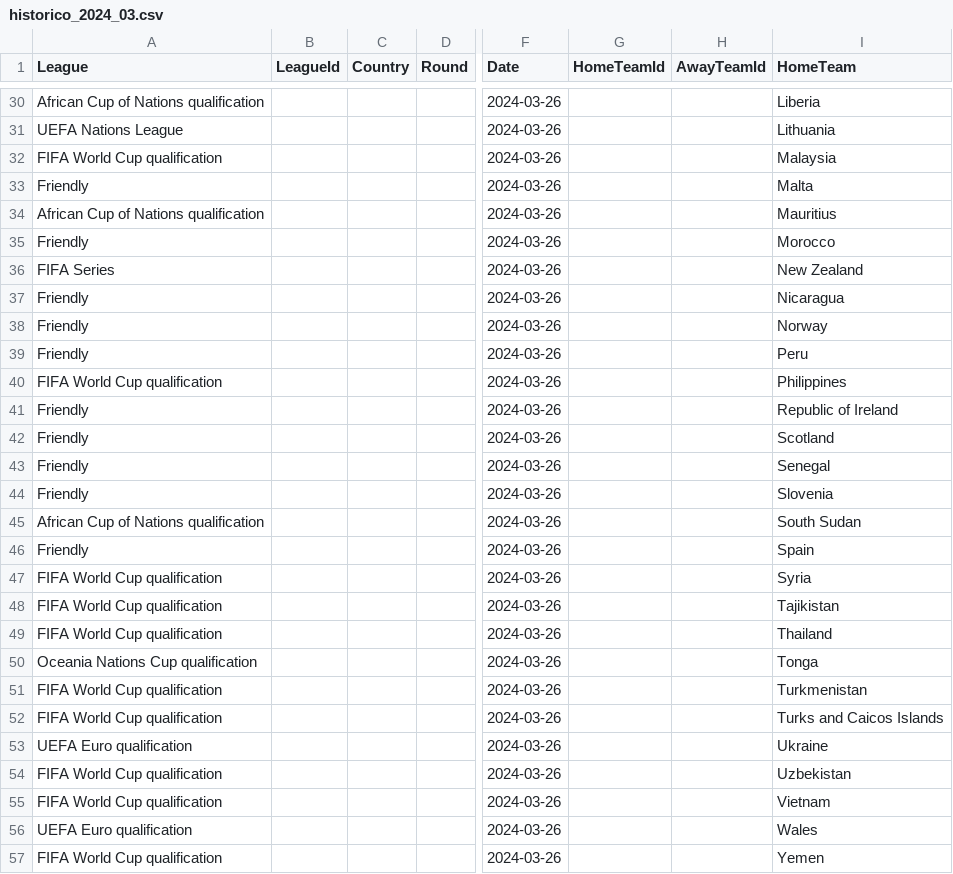
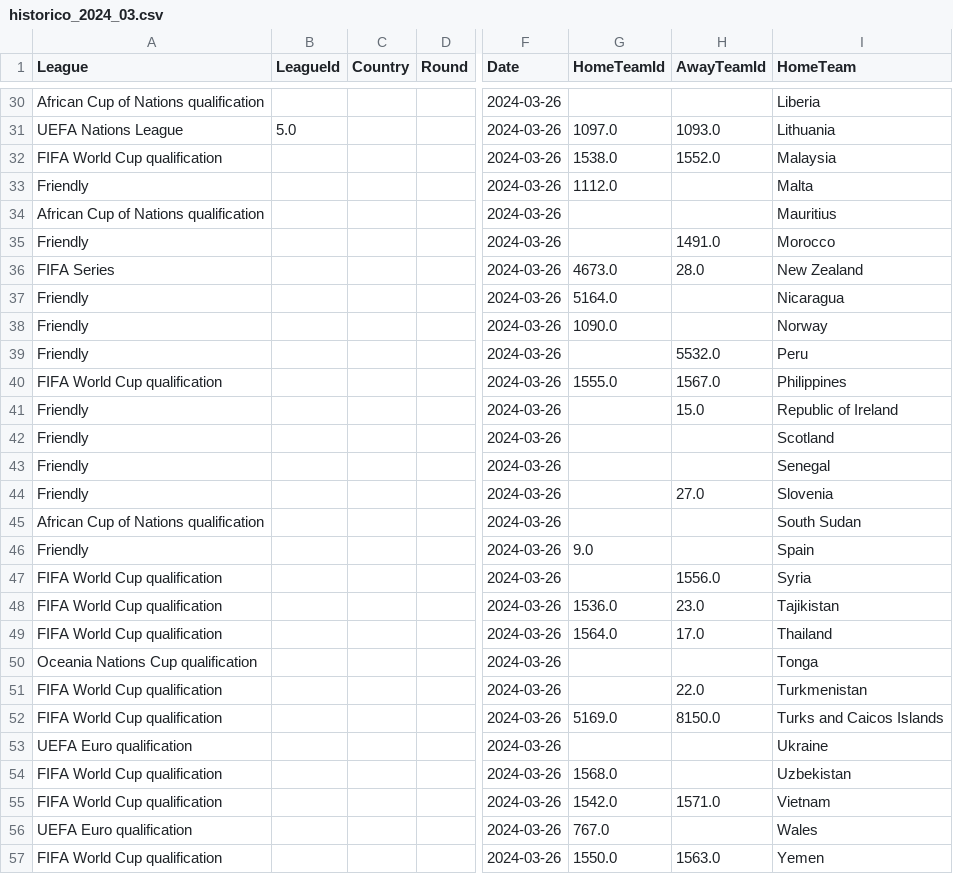
Before and after one commit to MatiasEspildora/pulpo-paul-bot, a CSV file: historico_mensual/football/historico_2024_03.csv, drawn as a sheet; only a part is shown, gaps mark what is left out; the diff covers the shown part only; the diff names each change by its address in the sheet, - before the commit and + after, or states it on an @@ line.

```diff
--- a/historico_mensual/football/historico_2024_03.csv
+++ b/historico_mensual/football/historico_2024_03.csv
-B31 (LeagueId): (empty)
+B31 (LeagueId): 5.0
-G31 (HomeTeamId): (empty)
+G31 (HomeTeamId): 1097.0
-H31 (AwayTeamId): (empty)
+H31 (AwayTeamId): 1093.0
-G32 (HomeTeamId): (empty)
+G32 (HomeTeamId): 1538.0
-H32 (AwayTeamId): (empty)
+H32 (AwayTeamId): 1552.0
-G33 (HomeTeamId): (empty)
+G33 (HomeTeamId): 1112.0
-H35 (AwayTeamId): (empty)
+H35 (AwayTeamId): 1491.0
-G36 (HomeTeamId): (empty)
+G36 (HomeTeamId): 4673.0
-H36 (AwayTeamId): (empty)
+H36 (AwayTeamId): 28.0
-G37 (HomeTeamId): (empty)
+G37 (HomeTeamId): 5164.0
-G38 (HomeTeamId): (empty)
+G38 (HomeTeamId): 1090.0
-H39 (AwayTeamId): (empty)
+H39 (AwayTeamId): 5532.0
-G40 (HomeTeamId): (empty)
+G40 (HomeTeamId): 1555.0
-H40 (AwayTeamId): (empty)
+H40 (AwayTeamId): 1567.0
-H41 (AwayTeamId): (empty)
+H41 (AwayTeamId): 15.0
-H44 (AwayTeamId): (empty)
+H44 (AwayTeamId): 27.0
-G46 (HomeTeamId): (empty)
+G46 (HomeTeamId): 9.0
-H47 (AwayTeamId): (empty)
+H47 (AwayTeamId): 1556.0
-G48 (HomeTeamId): (empty)
+G48 (HomeTeamId): 1536.0
-H48 (AwayTeamId): (empty)
+H48 (AwayTeamId): 23.0
-G49 (HomeTeamId): (empty)
+G49 (HomeTeamId): 1564.0
-H49 (AwayTeamId): (empty)
+H49 (AwayTeamId): 17.0
-H51 (AwayTeamId): (empty)
+H51 (AwayTeamId): 22.0
-G52 (HomeTeamId): (empty)
+G52 (HomeTeamId): 5169.0
-H52 (AwayTeamId): (empty)
+H52 (AwayTeamId): 8150.0
-G54 (HomeTeamId): (empty)
+G54 (HomeTeamId): 1568.0
-G55 (HomeTeamId): (empty)
+G55 (HomeTeamId): 1542.0
-H55 (AwayTeamId): (empty)
+H55 (AwayTeamId): 1571.0
-G56 (HomeTeamId): (empty)
+G56 (HomeTeamId): 767.0
-G57 (HomeTeamId): (empty)
+G57 (HomeTeamId): 1550.0
-H57 (AwayTeamId): (empty)
+H57 (AwayTeamId): 1563.0
```
Also changed, not shown: 113 edited cells elsewhere in this file, historico_mensual/football/historico_2024_06.csv, historico_mensual/football/historico_2025_05.csv, 29 other files.
